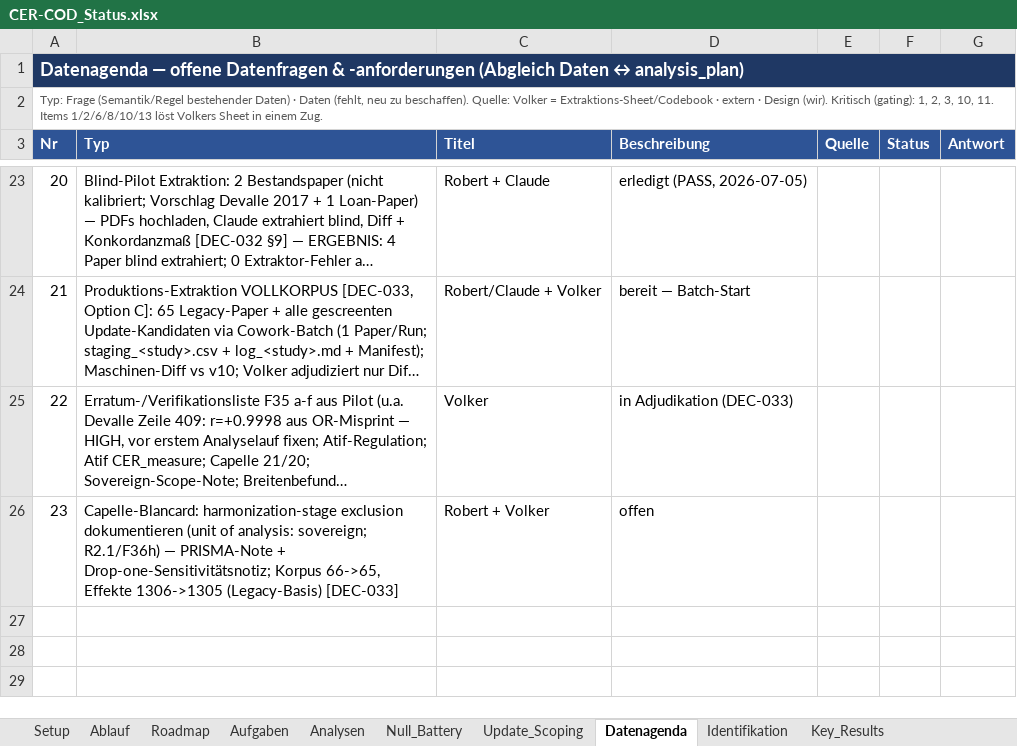
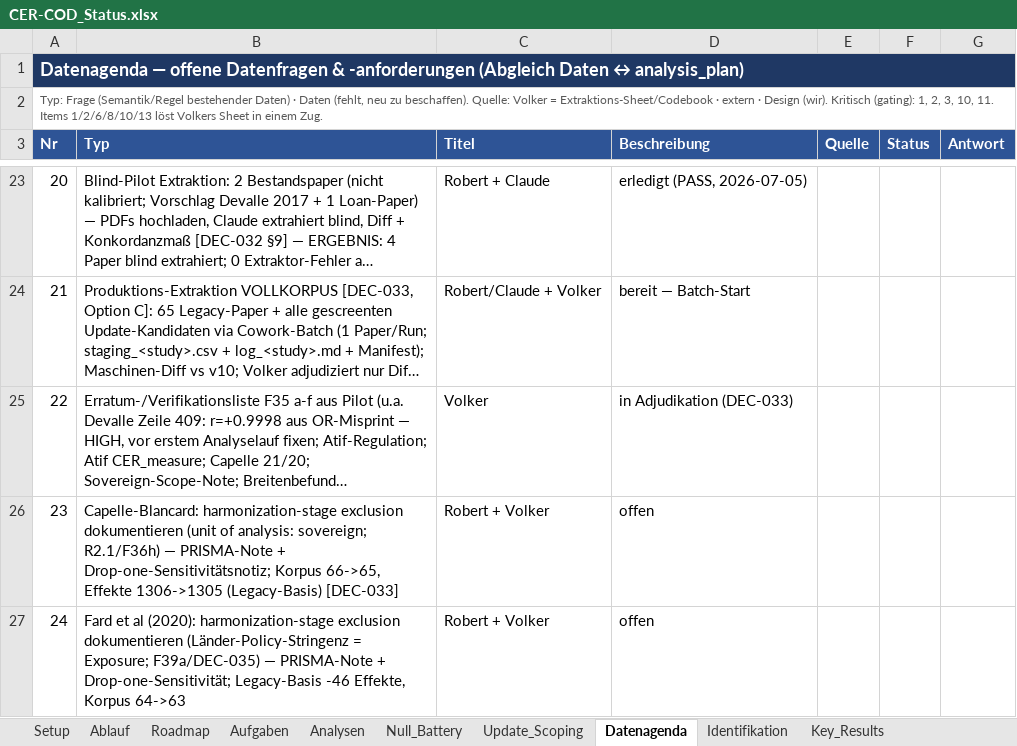
Before and after one commit to rwitte-wu-research/FOMA-CER-COD-Paris, an Excel workbook: docs/CER-COD_Status.xlsx, sheet Datenagenda, drawn as a sheet; only a part is shown, gaps mark what is left out; long unchanged cells end in …; values as stored, in another font and other column widths than the file's, no borders; the diff names each change by its address in the sheet, - before the commit and + after, or states it on an @@ line.

Commit message:
Mid-batch gate rulings: DEC-035 logged; codebook v1.3+v1.4 committed while governing
- F38: Delis stays (reserves = embedded-emissions conduct; boundary formula)
- F39a: Fard exits (country-level policy stringency; corpus 64->63, -46 effects)
- F39b: KLD climate-concern = conduct (v1.4); Bauer&Hann re-run mandated,
  Chava FLAG rows resolve at adjudication
- Version-evolution defense: additive deltas + targeted re-runs
- Status: index +DEC-035; Datenagenda #24 (Fard doc); Cumming -> D
- .gitignore: work/ (local derivatives)

```diff
--- a/docs/CER-COD_Status.xlsx (sheet Datenagenda)
+++ b/docs/CER-COD_Status.xlsx (sheet Datenagenda)
+row 27: 24 | Fard et al (2020): harmonization-stage exclusion dokumentieren (Länder-Policy-Stringenz = Exposure; F39a/DEC-035) — PRISMA-Note + Drop-one-Sensitivität; Legacy-Basis -46 Effekte, Korpus 64->63 | Robert + Volker | offen
```
Also changed, not shown: sheet DecisionLog_Index, sheet Update_Scoping, 5 other files.
